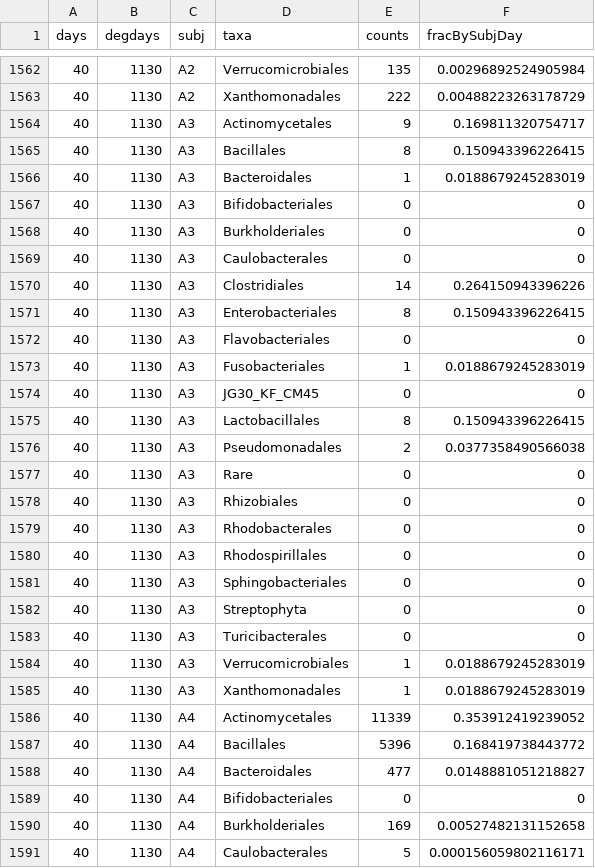
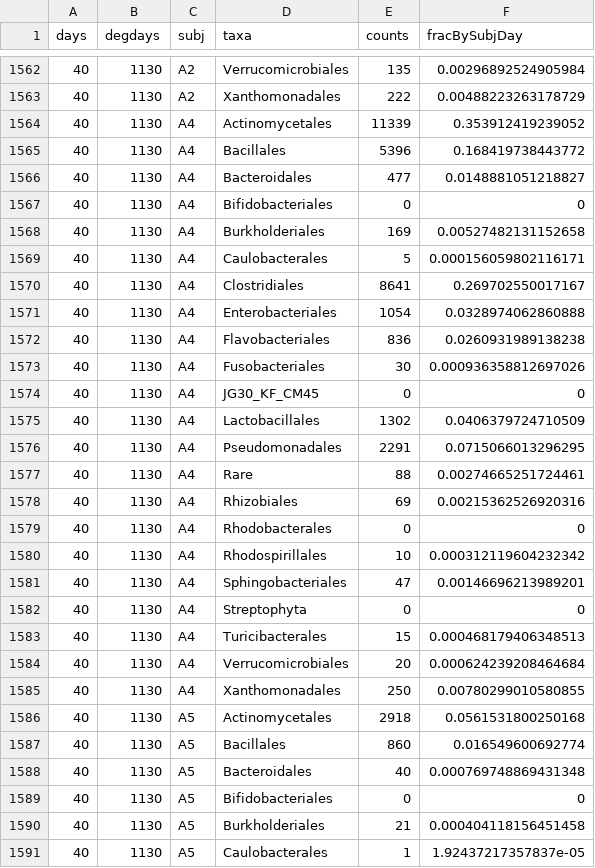
Before and after one commit to jlswall/land_pmi, a CSV file: revise_algorithm/orders_massaged.csv, drawn as a sheet; only a part is shown, gaps mark what is left out; the shorter side is filled out with more unchanged rows.

Commit message:
I noticed that subj A3, day 40 has a ridiculously low number of counts recorded (something like 53 or 54, as opposed to the other numbers in the tens of thousands).  So, I adjusted the code to exclude the counts from subj A3 on day 40.

```diff
--- a/revise_algorithm/orders_massaged.csv
+++ b/revise_algorithm/orders_massaged.csv
@@ -1563,24 +1563,2 @@
 40,1130,"A2","Xanthomonadales",222,0.00488223263178729
-40,1130,"A3","Actinomycetales",9,0.169811320754717
-40,1130,"A3","Bacillales",8,0.150943396226415
-40,1130,"A3","Bacteroidales",1,0.0188679245283019
-40,1130,"A3","Bifidobacteriales",0,0
-40,1130,"A3","Burkholderiales",0,0
-40,1130,"A3","Caulobacterales",0,0
-40,1130,"A3","Clostridiales",14,0.264150943396226
-40,1130,"A3","Enterobacteriales",8,0.150943396226415
-40,1130,"A3","Flavobacteriales",0,0
-40,1130,"A3","Fusobacteriales",1,0.0188679245283019
-40,1130,"A3","JG30_KF_CM45",0,0
-40,1130,"A3","Lactobacillales",8,0.150943396226415
-40,1130,"A3","Pseudomonadales",2,0.0377358490566038
-40,1130,"A3","Rare",0,0
-40,1130,"A3","Rhizobiales",0,0
-40,1130,"A3","Rhodobacterales",0,0
-40,1130,"A3","Rhodospirillales",0,0
-40,1130,"A3","Sphingobacteriales",0,0
-40,1130,"A3","Streptophyta",0,0
-40,1130,"A3","Turicibacterales",0,0
-40,1130,"A3","Verrucomicrobiales",1,0.0188679245283019
-40,1130,"A3","Xanthomonadales",1,0.0188679245283019
 40,1130,"A4","Actinomycetales",11339,0.353912419239052
```
Also changed, not shown: 1 other file.
